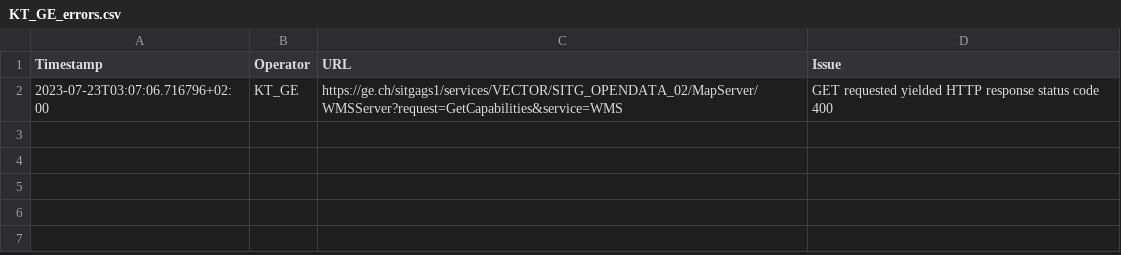
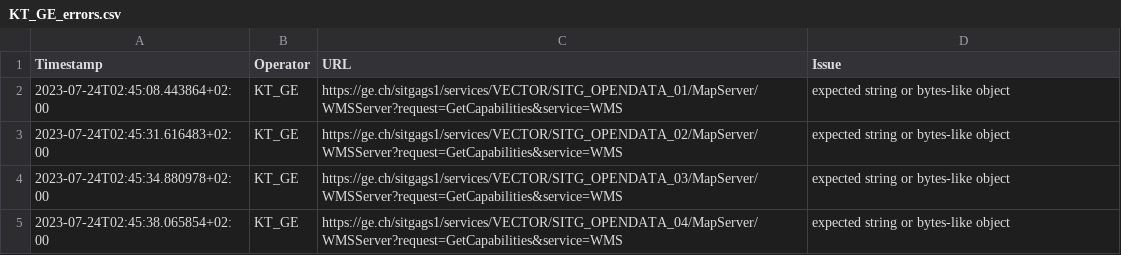
Before and after one commit to FHNW-IVGI/Geoharvester, a CSV file: scraper/tools/KT_GE_errors.csv, drawn as a sheet.

Commit message:
Scraper done

```diff
--- a/scraper/tools/KT_GE_errors.csv
+++ b/scraper/tools/KT_GE_errors.csv
@@ -1,2 +1,5 @@
 Timestamp,Operator,URL,Issue
-2023-07-23T03:07:06.716796+02:00,KT_GE,https://ge.ch/sitgags1/services/VECTOR/SITG_OPENDATA_02/MapServer/WMSServer?request=GetCapabilities&service=WMS,"GET requested yielded HTTP response status code 400"
+2023-07-24T02:45:08.443864+02:00,KT_GE,https://ge.ch/sitgags1/services/VECTOR/SITG_OPENDATA_01/MapServer/WMSServer?request=GetCapabilities&service=WMS,"expected string or bytes-like object"
+2023-07-24T02:45:31.616483+02:00,KT_GE,https://ge.ch/sitgags1/services/VECTOR/SITG_OPENDATA_02/MapServer/WMSServer?request=GetCapabilities&service=WMS,"expected string or bytes-like object"
+2023-07-24T02:45:34.880978+02:00,KT_GE,https://ge.ch/sitgags1/services/VECTOR/SITG_OPENDATA_03/MapServer/WMSServer?request=GetCapabilities&service=WMS,"expected string or bytes-like object"
+2023-07-24T02:45:38.065854+02:00,KT_GE,https://ge.ch/sitgags1/services/VECTOR/SITG_OPENDATA_04/MapServer/WMSServer?request=GetCapabilities&service=WMS,"expected string or bytes-like object"
```
Also changed, not shown: scraper/tools/KT_BL_errors.csv, scraper/tools/KT_FR_errors.csv, 3 other files.
